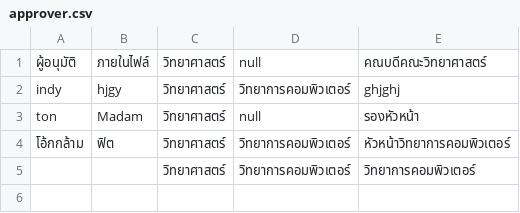
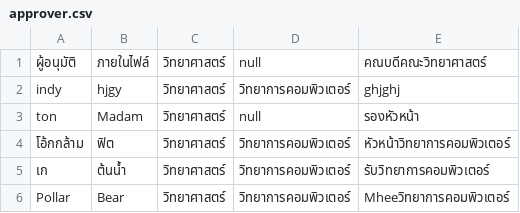
Before and after one commit to thg1rb/my-appeal, a CSV file: data/approver.csv, drawn as a sheet.

Commit message:
handle empty field for approver-edit

```diff
--- a/data/approver.csv
+++ b/data/approver.csv
@@ -4,2 +4,3 @@ ton,Madam,วิทยาศาสตร์,null,รองหัวหน้า
 โอ้กกล้าม,ฟิต,วิทยาศาสตร์,วิทยาการคอมพิวเตอร์,หัวหน้าวิทยาการคอมพิวเตอร์
-,,วิทยาศาสตร์,วิทยาการคอมพิวเตอร์,วิทยาการคอมพิวเตอร์
+เก,ต้นน้ำ,วิทยาศาสตร์,วิทยาการคอมพิวเตอร์,รับวิทยาการคอมพิวเตอร์
+Pollar,Bear,วิทยาศาสตร์,วิทยาการคอมพิวเตอร์,Mheeวิทยาการคอมพิวเตอร์
```
Also changed, not shown: data/modify-date.csv, 2 other files.
